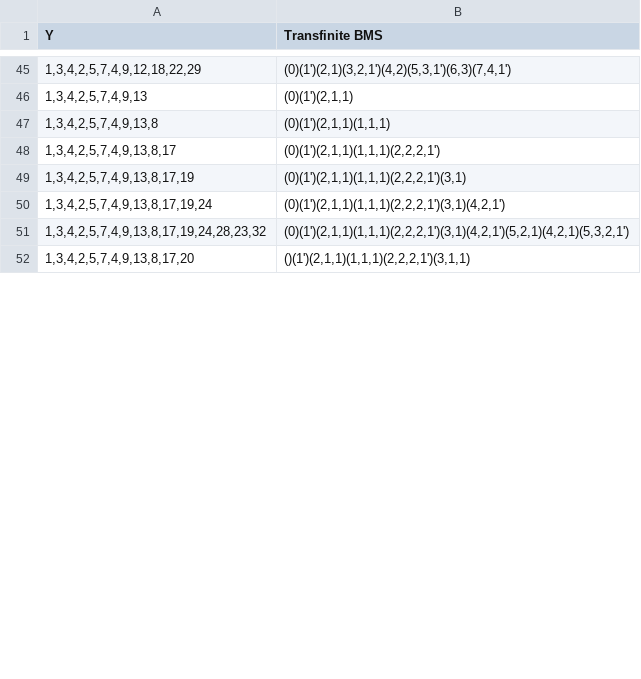
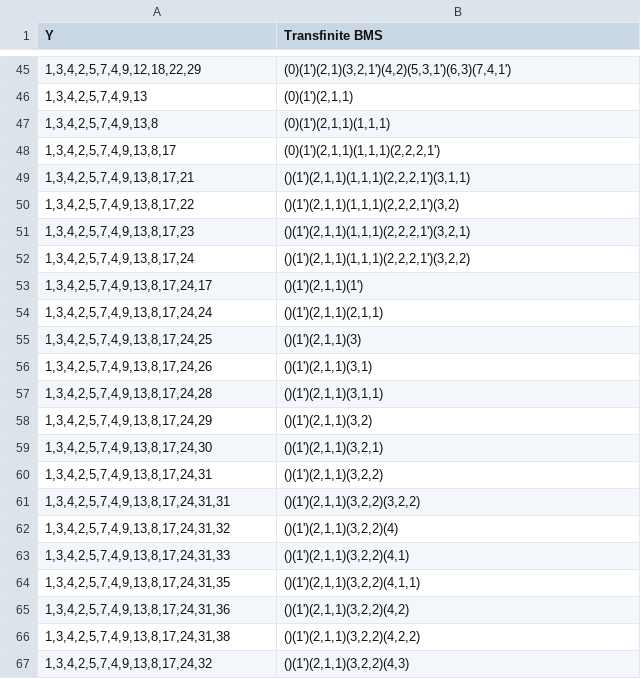
Before and after one commit to VeryrrDefine/googology-stuffs, a CSV file: tbms.csv, drawn as a sheet; only a part is shown, gaps mark what is left out; the diff covers the shown part only.

Commit message:
to 1342579

```diff
--- a/tbms.csv
+++ b/tbms.csv
@@ -48,5 +48,20 @@ Y,Transfinite BMS
 "1,3,4,2,5,7,4,9,13,8,17","(0)(1')(2,1,1)(1,1,1)(2,2,2,1')"
-"1,3,4,2,5,7,4,9,13,8,17,19","(0)(1')(2,1,1)(1,1,1)(2,2,2,1')(3,1)"
-"1,3,4,2,5,7,4,9,13,8,17,19,24","(0)(1')(2,1,1)(1,1,1)(2,2,2,1')(3,1)(4,2,1')"
-"1,3,4,2,5,7,4,9,13,8,17,19,24,28,23,32","(0)(1')(2,1,1)(1,1,1)(2,2,2,1')(3,1)(4,2,1')(5,2,1)(4,2,1)(5,3,2,1')"
-"1,3,4,2,5,7,4,9,13,8,17,20","()(1')(2,1,1)(1,1,1)(2,2,2,1')(3,1,1)"
+"1,3,4,2,5,7,4,9,13,8,17,21","()(1')(2,1,1)(1,1,1)(2,2,2,1')(3,1,1)"
+"1,3,4,2,5,7,4,9,13,8,17,22","()(1')(2,1,1)(1,1,1)(2,2,2,1')(3,2)"
+"1,3,4,2,5,7,4,9,13,8,17,23","()(1')(2,1,1)(1,1,1)(2,2,2,1')(3,2,1)"
+"1,3,4,2,5,7,4,9,13,8,17,24","()(1')(2,1,1)(1,1,1)(2,2,2,1')(3,2,2)"
+"1,3,4,2,5,7,4,9,13,8,17,24,17","()(1')(2,1,1)(1')"
+"1,3,4,2,5,7,4,9,13,8,17,24,24","()(1')(2,1,1)(2,1,1)"
+"1,3,4,2,5,7,4,9,13,8,17,24,25","()(1')(2,1,1)(3)"
+"1,3,4,2,5,7,4,9,13,8,17,24,26","()(1')(2,1,1)(3,1)"
+"1,3,4,2,5,7,4,9,13,8,17,24,28","()(1')(2,1,1)(3,1,1)"
+"1,3,4,2,5,7,4,9,13,8,17,24,29","()(1')(2,1,1)(3,2)"
+"1,3,4,2,5,7,4,9,13,8,17,24,30","()(1')(2,1,1)(3,2,1)"
+"1,3,4,2,5,7,4,9,13,8,17,24,31","()(1')(2,1,1)(3,2,2)"
+"1,3,4,2,5,7,4,9,13,8,17,24,31,31","()(1')(2,1,1)(3,2,2)(3,2,2)"
+"1,3,4,2,5,7,4,9,13,8,17,24,31,32","()(1')(2,1,1)(3,2,2)(4)"
+"1,3,4,2,5,7,4,9,13,8,17,24,31,33","()(1')(2,1,1)(3,2,2)(4,1)"
+"1,3,4,2,5,7,4,9,13,8,17,24,31,35","()(1')(2,1,1)(3,2,2)(4,1,1)"
+"1,3,4,2,5,7,4,9,13,8,17,24,31,36","()(1')(2,1,1)(3,2,2)(4,2)"
+"1,3,4,2,5,7,4,9,13,8,17,24,31,38","()(1')(2,1,1)(3,2,2)(4,2,2)"
+"1,3,4,2,5,7,4,9,13,8,17,24,32","()(1')(2,1,1)(3,2,2)(4,3)"
```
Also changed, not shown: 33 added rows and 1 edited cell elsewhere in this file.
